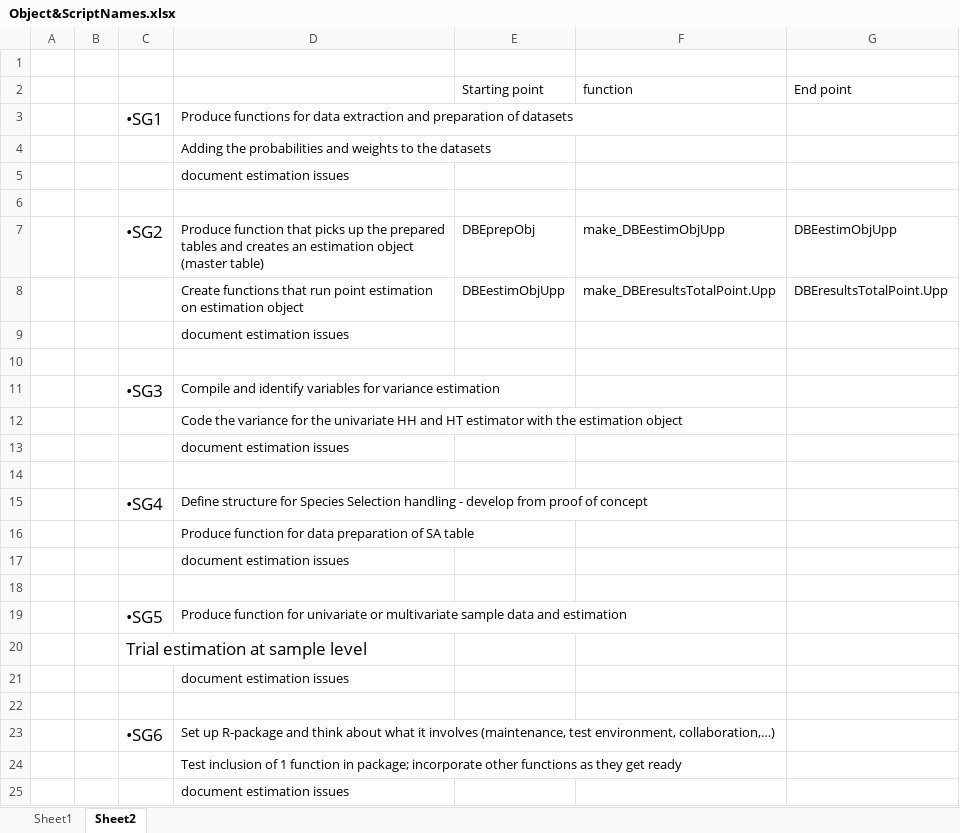
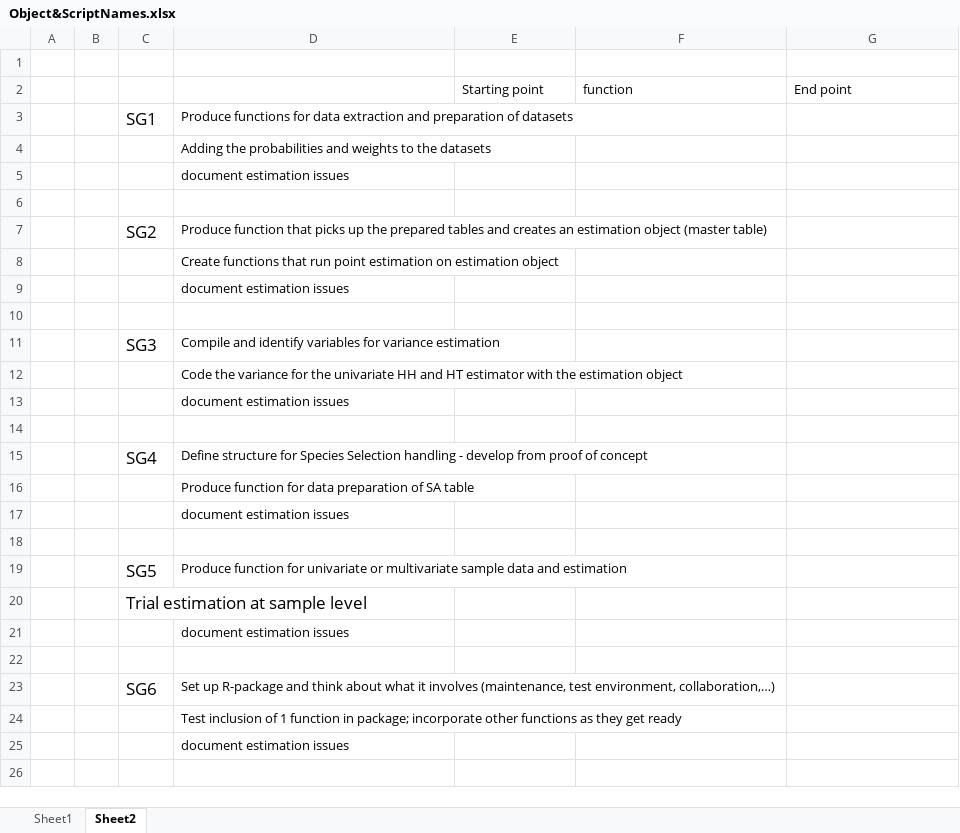
Before and after one commit to ices-eg/WK_RDBES, an Excel workbook: WKRDB-EST2/chairs/Object&ScriptNames.xlsx, sheet Sheet2, drawn as a sheet; values as stored, in another font and other column widths than the file's, no borders; removed rows and columns are numbered as before the commit, all else as after; the diff names each change by its address in the sheet, - before the commit and + after, or states it on an @@ line.

Commit message:
Update Object&ScriptNames.xlsx
- minor clean-up

```diff
--- a/WKRDB-EST2/chairs/Object&ScriptNames.xlsx (sheet Sheet2)
+++ b/WKRDB-EST2/chairs/Object&ScriptNames.xlsx (sheet Sheet2)
-C3: •SG1
+C3: SG1
-row 7:  |  | •SG2 | Produce function that picks up the prepared tables and creates an estimation object (master table) | DBEprepObj | make_DBEestimObjUpp | DBEestimObjUpp
-row 8:  |  |  | Create functions that run point estimation on estimation object | DBEestimObjUpp | make_DBEresultsTotalPoint.Upp | DBEresultsTotalPoint.Upp
+row 7:  |  | SG2 | Produce function that picks up the prepared tables and creates an estimation object (master table)
+row 8:  |  |  | Create functions that run point estimation on estimation object
-C11: •SG3
+C11: SG3
-C15: •SG4
+C15: SG4
-C19: •SG5
+C19: SG5
-C23: •SG6
+C23: SG6
```
Also changed, not shown: sheet Sheet1.
